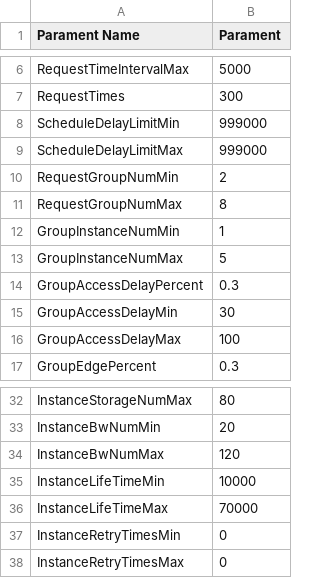
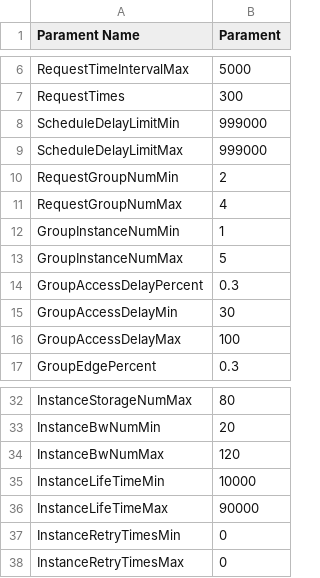
Before and after one commit to Wei-Xiaoxing/LGDCloudSim, a CSV file: src/main/resources/example/ScheduleStrategy/InterScheduleStrategy/reginless_example/generateRequestParameter.csv, drawn as a sheet; only a part is shown, gaps mark what is left out.

Commit message:
v10.6：调整模拟配置参数

```diff
--- a/src/main/resources/example/ScheduleStrategy/InterScheduleStrategy/reginless_example/generateRequestParameter.csv
+++ b/src/main/resources/example/ScheduleStrategy/InterScheduleStrategy/reginless_example/generateRequestParameter.csv
@@ -10,3 +10,3 @@ ScheduleDelayLimitMax,999000
 RequestGroupNumMin,2
-RequestGroupNumMax,8
+RequestGroupNumMax,4
 GroupInstanceNumMin,1
@@ -35,3 +35,3 @@ InstanceBwNumMax,120
 InstanceLifeTimeMin,10000
-InstanceLifeTimeMax,70000
+InstanceLifeTimeMax,90000
 InstanceRetryTimesMin,0
```
